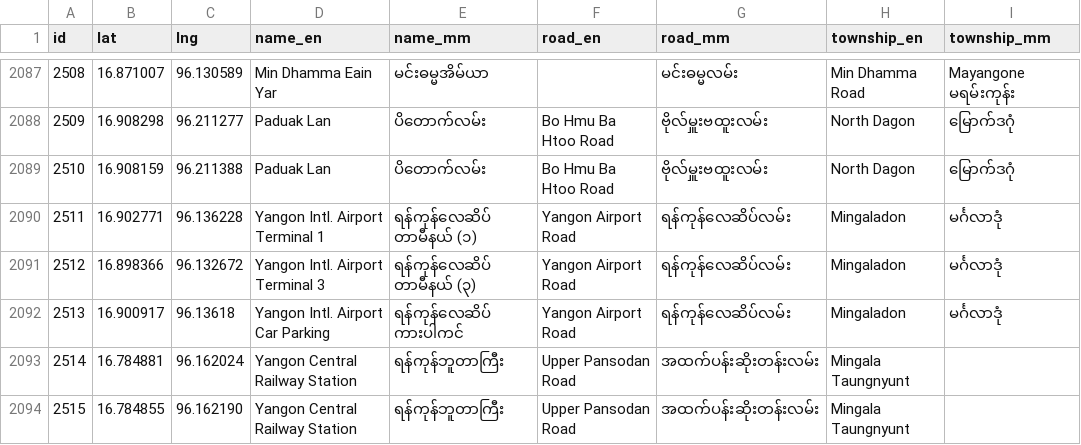
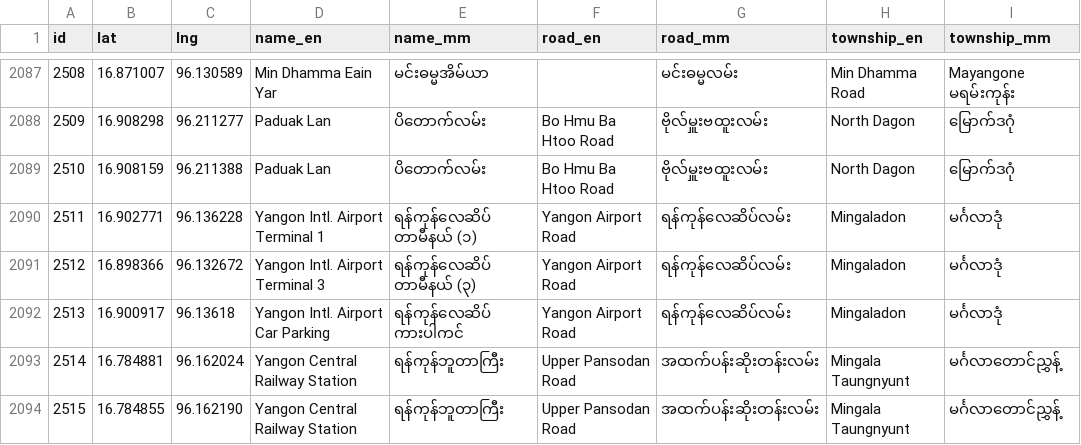
Before and after one commit to OPMgHtoo/YBS_ChatBot, a TSV file: data/stops.tsv, drawn as a sheet; only a part is shown, gaps mark what is left out.

```diff
--- a/data/stops.tsv
+++ b/data/stops.tsv
@@ -2092,3 +2092,3 @@ id	lat	lng	name_en	name_mm	road_en	road_mm	township_en	township_mm
 2513	16.900917	96.13618	Yangon Intl. Airport Car Parking	ရန်ကုန်လေဆိပ် ကားပါကင်	Yangon Airport Road	ရန်ကုန်လေဆိပ်လမ်း	Mingaladon	မင်္ဂလာဒုံ
-2514	16.784881	96.162024	Yangon Central Railway Station	ရန်ကုန်ဘူတာကြီး	Upper Pansodan Road	အထက်ပန်းဆိုးတန်းလမ်း	Mingala Taungnyunt	
-2515	16.784855	96.162190	Yangon Central Railway Station	ရန်ကုန်ဘူတာကြီး	Upper Pansodan Road	အထက်ပန်းဆိုးတန်းလမ်း	Mingala Taungnyunt	
+2514	16.784881	96.162024	Yangon Central Railway Station	ရန်ကုန်ဘူတာကြီး	Upper Pansodan Road	အထက်ပန်းဆိုးတန်းလမ်း	Mingala Taungnyunt	မင်္ဂလာတောင်ညွှန့်
+2515	16.784855	96.162190	Yangon Central Railway Station	ရန်ကုန်ဘူတာကြီး	Upper Pansodan Road	အထက်ပန်းဆိုးတန်းလမ်း	Mingala Taungnyunt	မင်္ဂလာတောင်ညွှန့်
```
Also changed, not shown: 4 other files.
